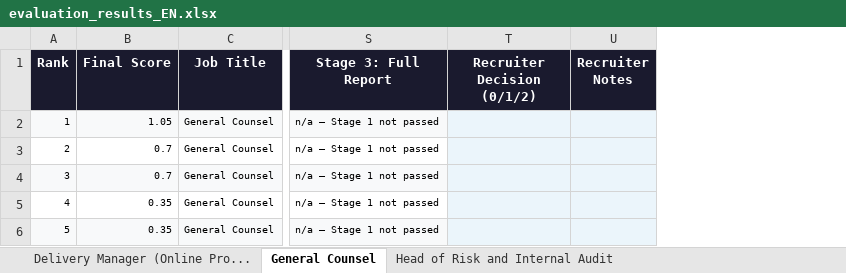
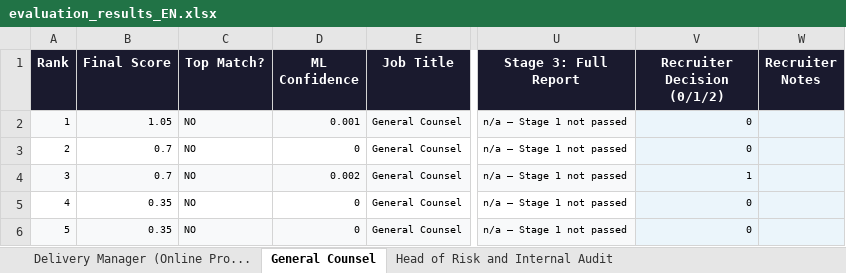
Before and after one commit to Davudinho/AI-matching, an Excel workbook: docs/evaluation_results_EN.xlsx, sheet General Counsel, drawn as a sheet; only a part is shown, gaps mark what is left out; values as stored, in another font and other column widths than the file's, no borders; addresses are those after the commit; the diff covers the shown part only; the diff names each change by its address in the sheet, - before the commit and + after, or states it on an @@ line.

```diff
--- a/docs/evaluation_results_EN.xlsx (sheet General Counsel)
+++ b/docs/evaluation_results_EN.xlsx (sheet General Counsel)
+column C (Top Match?), rows 2-6: all NO
+column D (ML Confidence), rows 2-6: 0.001 | 0 | 0.002 | 0 | 0
-V2:V3 (Recruiter Decision (0/1/2)): (empty)
+V2:V3 (Recruiter Decision (0/1/2)): 0
-V4 (Recruiter Decision (0/1/2)): (empty)
+V4 (Recruiter Decision (0/1/2)): 1
-V5:V6 (Recruiter Decision (0/1/2)): (empty)
+V5:V6 (Recruiter Decision (0/1/2)): 0
```
Also changed, not shown: 122 edited cells elsewhere in this sheet, sheet All Results, sheet Senior Finance Officer, sheet Delivery Manager (Online Pro..., sheet Senior Professional Officer ..., sheet Senior Creative Producer (Fi..., sheet Interim Head of Finance Busi..., 3 more sheets, 16 other files.
